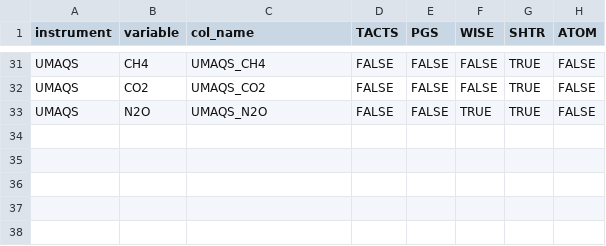
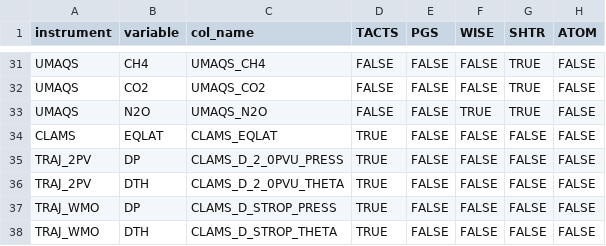
Before and after one commit to SophieBauchinger/dataTools, a CSV file: instr_vars_per_ID.csv, drawn as a sheet; only a part is shown, gaps mark what is left out; the diff names each change by its address in the sheet, - before the commit and + after, or states it on an @@ line.

```diff
--- a/instr_vars_per_ID.csv
+++ b/instr_vars_per_ID.csv
+row 34: CLAMS | EQLAT | CLAMS_EQLAT | TRUE | FALSE | FALSE | FALSE | FALSE
+row 35: TRAJ_2PV | DP | CLAMS_D_2_0PVU_PRESS | TRUE | FALSE | FALSE | FALSE | FALSE
+row 36: TRAJ_2PV | DTH | CLAMS_D_2_0PVU_THETA | TRUE | FALSE | FALSE | FALSE | FALSE
+row 37: TRAJ_WMO | DP | CLAMS_D_STROP_PRESS | TRUE | FALSE | FALSE | FALSE | FALSE
+row 38: TRAJ_WMO | DTH | CLAMS_D_STROP_THETA | TRUE | FALSE | FALSE | FALSE | FALSE
```
Also changed, not shown: coordinates.csv.
